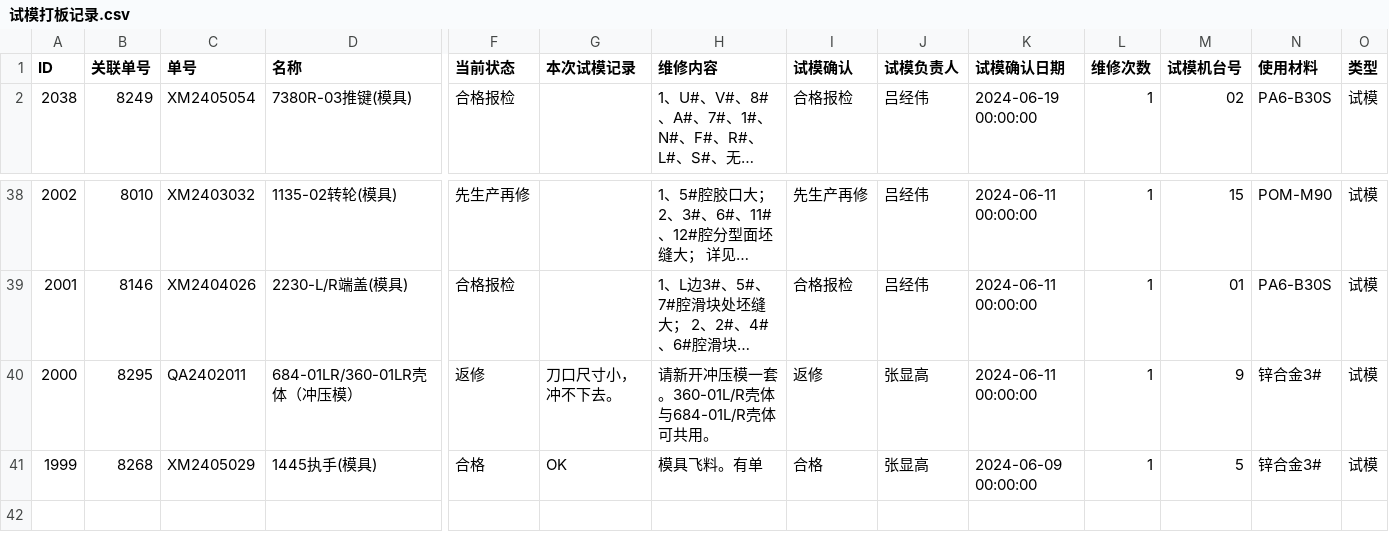
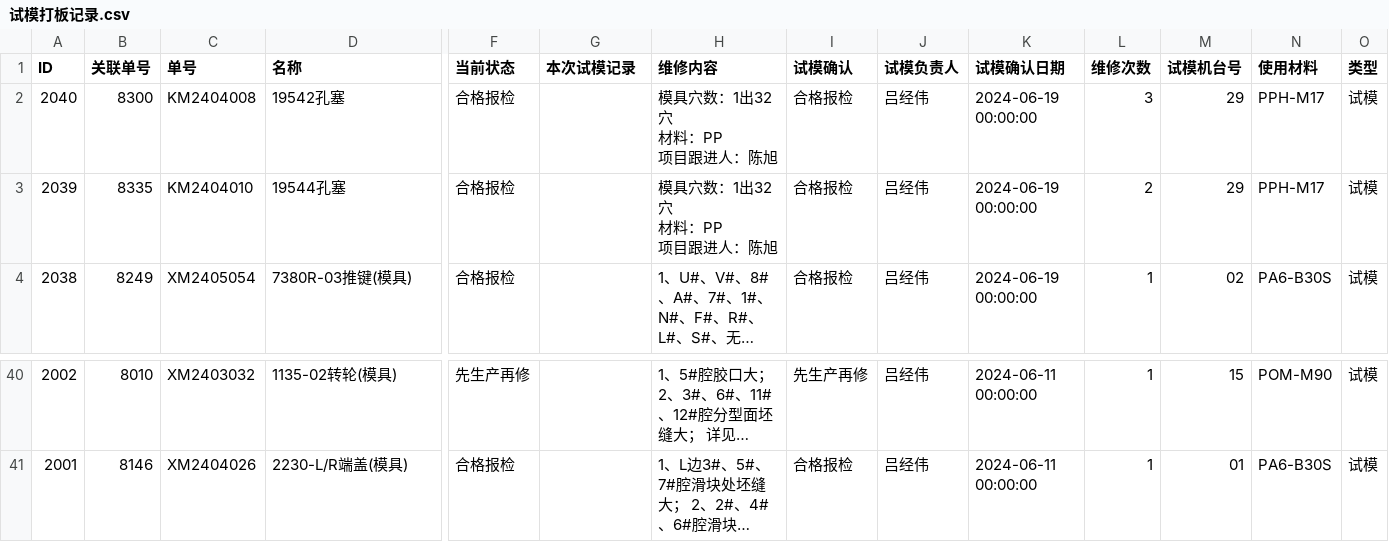
Before and after one commit to lits2024/vig, a CSV file: 试模打板记录.csv, drawn as a sheet; only a part is shown, gaps mark what is left out; long unchanged cells end in …; removed rows and columns are numbered as before the commit, all else as after; rows hold the shown columns only; ↵ is a line break in a cell; the diff names each change by its address in the sheet, - before the commit and + after, or states it on an @@ line.

Commit message:
Updating 试模打板记录.csv

```diff
--- a/试模打板记录.csv
+++ b/试模打板记录.csv
+row 2: 2040 | 8300 | KM2404008 | 19542孔塞 | 合格报检 |  | 模具穴数：1出32穴 ↵ 材料：PP ↵ 项目跟进人：陈旭 | 合格报检 | 吕经伟 | 2024-06-19 00:00:00 | 3 | 29 | PPH-M17 | 试模
+row 3: 2039 | 8335 | KM2404010 | 19544孔塞 | 合格报检 |  | 模具穴数：1出32穴 ↵ 材料：PP ↵ 项目跟进人：陈旭 | 合格报检 | 吕经伟 | 2024-06-19 00:00:00 | 2 | 29 | PPH-M17 | 试模
-row 40: 2000 | 8295 | QA2402011 | 684-01LR/360-01LR壳体（冲压模） | 返修 | 刀口尺寸小，冲不下去。 | 请新开冲压模一套。360-01L/R壳体与684-01L/R壳体可共用。 | 返修 | 张显高 | 2024-06-11 00:00:00 | 1 | 9 | 锌合金3# | 试模
-row 41: 1999 | 8268 | XM2405029 | 1445执手(模具) | 合格 | OK | 模具飞料。有单 | 合格 | 张显高 | 2024-06-09 00:00:00 | 1 | 5 | 锌合金3# | 试模
```
